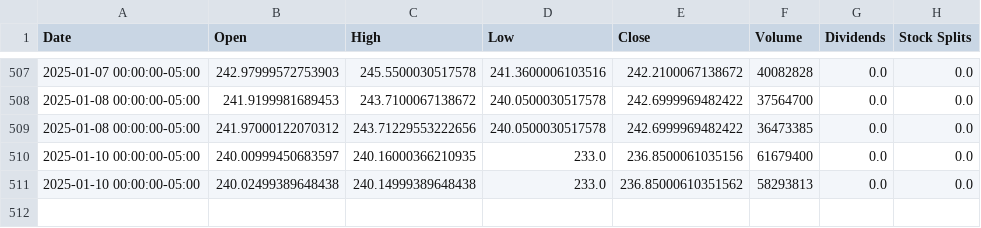
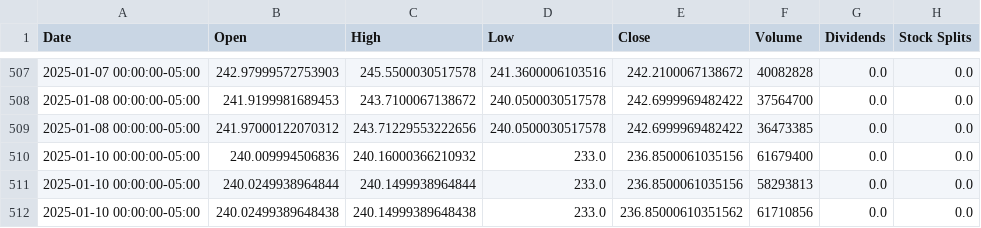
Before and after one commit to saisandeep97/StockForecastSentimentEndtoEnd, a CSV file: stock_data/AAPL.csv, drawn as a sheet; only a part is shown, gaps mark what is left out.

```diff
--- a/stock_data/AAPL.csv
+++ b/stock_data/AAPL.csv
@@ -509,3 +509,4 @@ Date,Open,High,Low,Close,Volume,Dividends,Stock Splits
 2025-01-08 00:00:00-05:00,241.97000122070312,243.71229553222656,240.0500030517578,242.6999969482422,36473385,0.0,0.0
-2025-01-10 00:00:00-05:00,240.00999450683597,240.16000366210935,233.0,236.8500061035156,61679400,0.0,0.0
-2025-01-10 00:00:00-05:00,240.02499389648438,240.14999389648438,233.0,236.85000610351562,58293813,0.0,0.0
+2025-01-10 00:00:00-05:00,240.009994506836,240.16000366210932,233.0,236.8500061035156,61679400,0.0,0.0
+2025-01-10 00:00:00-05:00,240.0249938964844,240.1499938964844,233.0,236.8500061035156,58293813,0.0,0.0
+2025-01-10 00:00:00-05:00,240.02499389648438,240.14999389648438,233.0,236.85000610351562,61710856,0.0,0.0
```
Also changed, not shown: stock_data/AMZN.csv, stock_data/GOOGL.csv, 2 other files.
